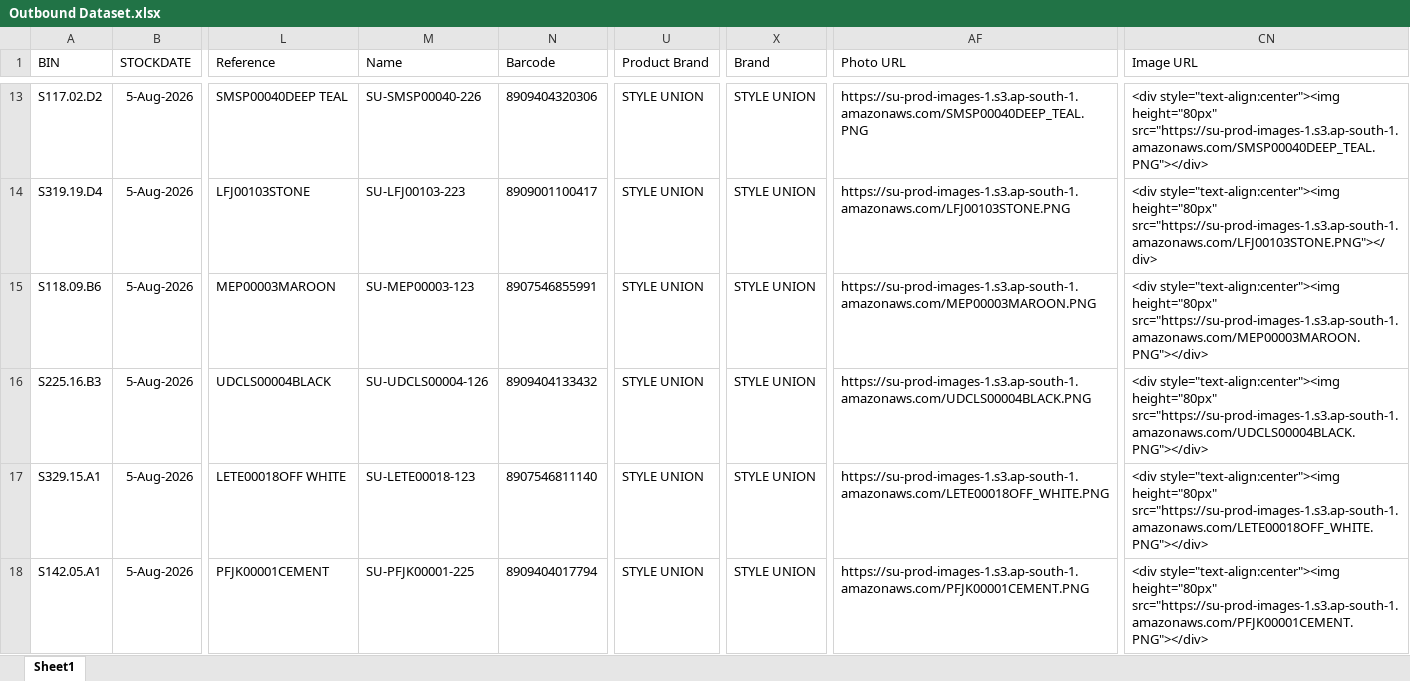
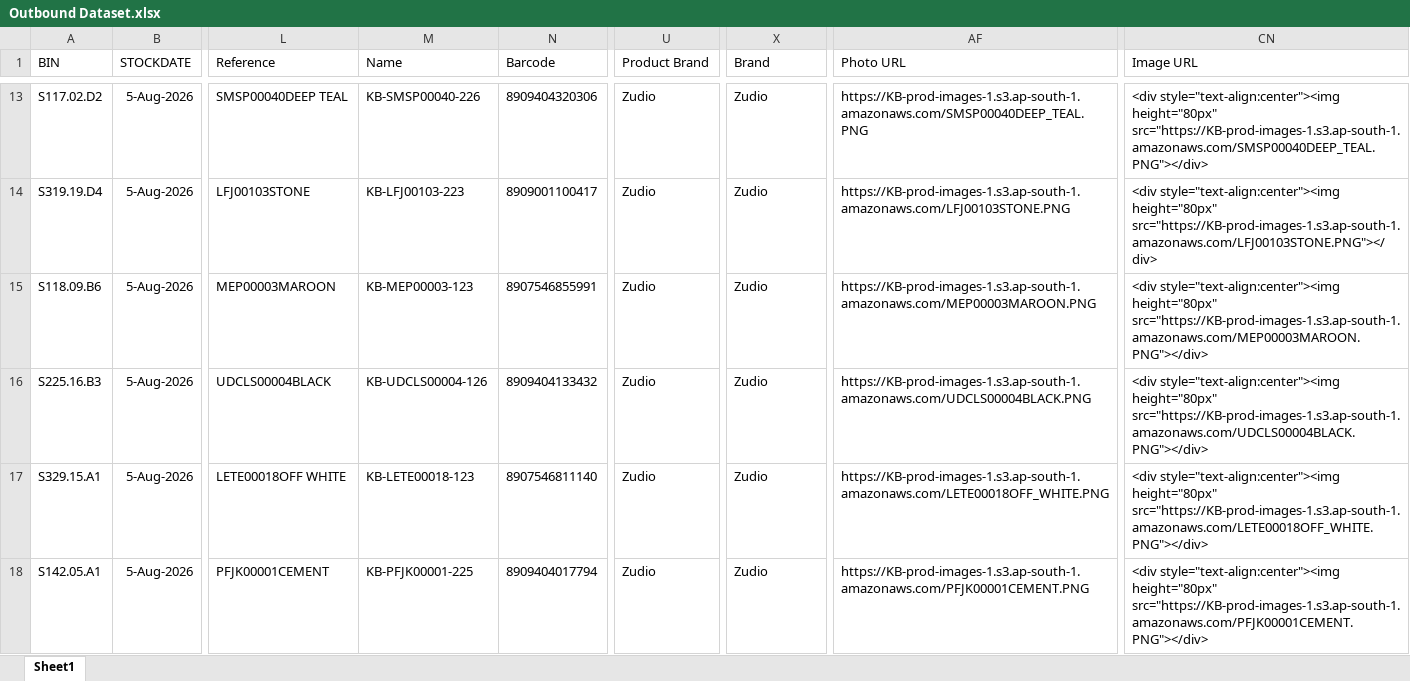
Before and after one commit to balajikarthik2004/digital-twin-retail, an Excel workbook: Outbound Dataset.xlsx, sheet Sheet1, drawn as a sheet; only a part is shown, gaps mark what is left out; values as stored, in another font and other column widths than the file's, no borders; the diff covers the shown part only; the diff names each change by its address in the sheet, - before the commit and + after, or states it on an @@ line.

```diff
--- a/Outbound Dataset.xlsx (sheet Sheet1)
+++ b/Outbound Dataset.xlsx (sheet Sheet1)
-M13 (Name): SU-SMSP00040-226
+M13 (Name): KB-SMSP00040-226
-U13:U18 (Product Brand): STYLE UNION
+U13:U18 (Product Brand): Zudio
-X13:X18 (Brand): STYLE UNION
+X13:X18 (Brand): Zudio
-AF13 (Photo URL): https://su-prod-images-1.s3.ap-south-1.amazonaws.com/SMSP00040DEEP_TEAL.PNG
+AF13 (Photo URL): https://KB-prod-images-1.s3.ap-south-1.amazonaws.com/SMSP00040DEEP_TEAL.PNG
-CN13 (Image URL): …style="text-align:center"><img height="80px" src="https://su-prod-images-1.s3.ap-south-1.amazonaws.com/SMSP00040DEEP_TEAL.PNG"></div>
+CN13 (Image URL): …style="text-align:center"><img height="80px" src="https://KB-prod-images-1.s3.ap-south-1.amazonaws.com/SMSP00040DEEP_TEAL.PNG"></div>
-M14 (Name): SU-LFJ00103-223
+M14 (Name): KB-LFJ00103-223
-AF14 (Photo URL): https://su-prod-images-1.s3.ap-south-1.amazonaws.com/LFJ00103STONE.PNG
+AF14 (Photo URL): https://KB-prod-images-1.s3.ap-south-1.amazonaws.com/LFJ00103STONE.PNG
-CN14 (Image URL): …style="text-align:center"><img height="80px" src="https://su-prod-images-1.s3.ap-south-1.amazonaws.com/LFJ00103STONE.PNG"></div>
+CN14 (Image URL): …style="text-align:center"><img height="80px" src="https://KB-prod-images-1.s3.ap-south-1.amazonaws.com/LFJ00103STONE.PNG"></div>
-M15 (Name): SU-MEP00003-123
+M15 (Name): KB-MEP00003-123
-AF15 (Photo URL): https://su-prod-images-1.s3.ap-south-1.amazonaws.com/MEP00003MAROON.PNG
+AF15 (Photo URL): https://KB-prod-images-1.s3.ap-south-1.amazonaws.com/MEP00003MAROON.PNG
-CN15 (Image URL): …style="text-align:center"><img height="80px" src="https://su-prod-images-1.s3.ap-south-1.amazonaws.com/MEP00003MAROON.PNG"></div>
+CN15 (Image URL): …style="text-align:center"><img height="80px" src="https://KB-prod-images-1.s3.ap-south-1.amazonaws.com/MEP00003MAROON.PNG"></div>
-M16 (Name): SU-UDCLS00004-126
+M16 (Name): KB-UDCLS00004-126
-AF16 (Photo URL): https://su-prod-images-1.s3.ap-south-1.amazonaws.com/UDCLS00004BLACK.PNG
+AF16 (Photo URL): https://KB-prod-images-1.s3.ap-south-1.amazonaws.com/UDCLS00004BLACK.PNG
-CN16 (Image URL): …style="text-align:center"><img height="80px" src="https://su-prod-images-1.s3.ap-south-1.amazonaws.com/UDCLS00004BLACK.PNG"></div>
+CN16 (Image URL): …style="text-align:center"><img height="80px" src="https://KB-prod-images-1.s3.ap-south-1.amazonaws.com/UDCLS00004BLACK.PNG"></div>
-M17 (Name): SU-LETE00018-123
+M17 (Name): KB-LETE00018-123
-AF17 (Photo URL): https://su-prod-images-1.s3.ap-south-1.amazonaws.com/LETE00018OFF_WHITE.PNG
+AF17 (Photo URL): https://KB-prod-images-1.s3.ap-south-1.amazonaws.com/LETE00018OFF_WHITE.PNG
-CN17 (Image URL): …style="text-align:center"><img height="80px" src="https://su-prod-images-1.s3.ap-south-1.amazonaws.com/LETE00018OFF_WHITE.PNG"></div>
+CN17 (Image URL): …style="text-align:center"><img height="80px" src="https://KB-prod-images-1.s3.ap-south-1.amazonaws.com/LETE00018OFF_WHITE.PNG"></div>
-M18 (Name): SU-PFJK00001-225
+M18 (Name): KB-PFJK00001-225
-AF18 (Photo URL): https://su-prod-images-1.s3.ap-south-1.amazonaws.com/PFJK00001CEMENT.PNG
+AF18 (Photo URL): https://KB-prod-images-1.s3.ap-south-1.amazonaws.com/PFJK00001CEMENT.PNG
-CN18 (Image URL): …style="text-align:center"><img height="80px" src="https://su-prod-images-1.s3.ap-south-1.amazonaws.com/PFJK00001CEMENT.PNG"></div>
+CN18 (Image URL): …style="text-align:center"><img height="80px" src="https://KB-prod-images-1.s3.ap-south-1.amazonaws.com/PFJK00001CEMENT.PNG"></div>
```
Also changed, not shown: 458 edited cells elsewhere in this sheet, Inbound Dataset.xlsx, 9 other files.
